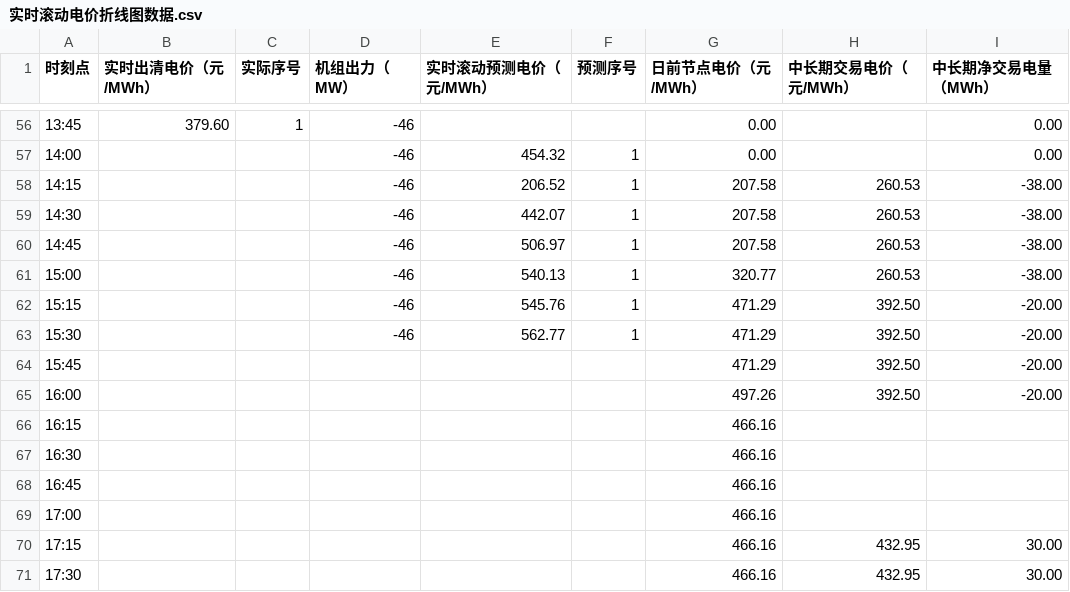
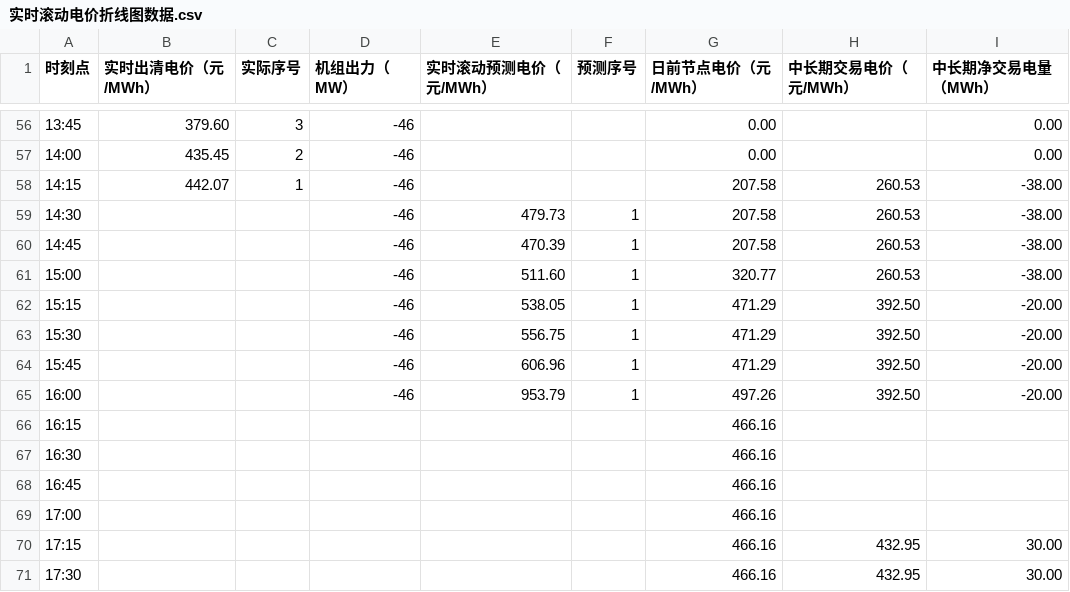
Before and after one commit to arliu633-glitch/hb-price-chart-public, a CSV file: 实时滚动电价折线图数据.csv, drawn as a sheet; only a part is shown, gaps mark what is left out; the diff covers the shown part only.

```diff
--- a/实时滚动电价折线图数据.csv
+++ b/实时滚动电价折线图数据.csv
@@ -56,11 +56,11 @@
-13:45,379.60,1,-46,,,0.00,,0.00
-14:00,,,-46,454.32,1,0.00,,0.00
-14:15,,,-46,206.52,1,207.58,260.53,-38.00
-14:30,,,-46,442.07,1,207.58,260.53,-38.00
-14:45,,,-46,506.97,1,207.58,260.53,-38.00
-15:00,,,-46,540.13,1,320.77,260.53,-38.00
-15:15,,,-46,545.76,1,471.29,392.50,-20.00
-15:30,,,-46,562.77,1,471.29,392.50,-20.00
-15:45,,,,,,471.29,392.50,-20.00
-16:00,,,,,,497.26,392.50,-20.00
+13:45,379.60,3,-46,,,0.00,,0.00
+14:00,435.45,2,-46,,,0.00,,0.00
+14:15,442.07,1,-46,,,207.58,260.53,-38.00
+14:30,,,-46,479.73,1,207.58,260.53,-38.00
+14:45,,,-46,470.39,1,207.58,260.53,-38.00
+15:00,,,-46,511.60,1,320.77,260.53,-38.00
+15:15,,,-46,538.05,1,471.29,392.50,-20.00
+15:30,,,-46,556.75,1,471.29,392.50,-20.00
+15:45,,,-46,606.96,1,471.29,392.50,-20.00
+16:00,,,-46,953.79,1,497.26,392.50,-20.00
 16:15,,,,,,466.16,,
```
Also changed, not shown: 54 edited cells elsewhere in this file, 2 other files.
